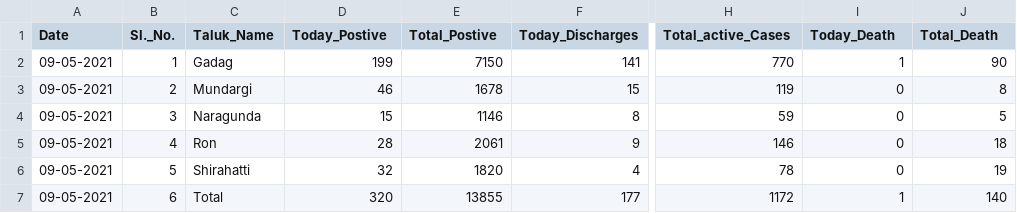
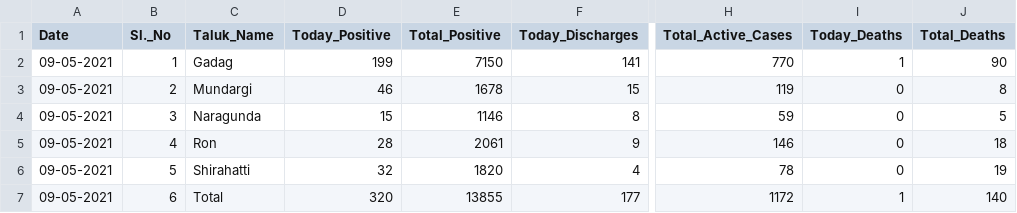
Before and after one commit to 92sagarchougule/Covid-19, a CSV file: Covid_Bulletin.csv, drawn as a sheet; only a part is shown, gaps mark what is left out; the diff names each change by its address in the sheet, - before the commit and + after, or states it on an @@ line.

Commit message:
Add files via upload

```diff
--- a/Covid_Bulletin.csv
+++ b/Covid_Bulletin.csv
-B1: Sl._No.
+B1: Sl._No
-D1: Today_Postive
+D1: Today_Positive
-E1: Total_Postive
+E1: Total_Positive
-H1: Total_active_Cases
+H1: Total_Active_Cases
-I1: Today_Death
+I1: Today_Deaths
-J1: Total_Death
+J1: Total_Deaths
```
